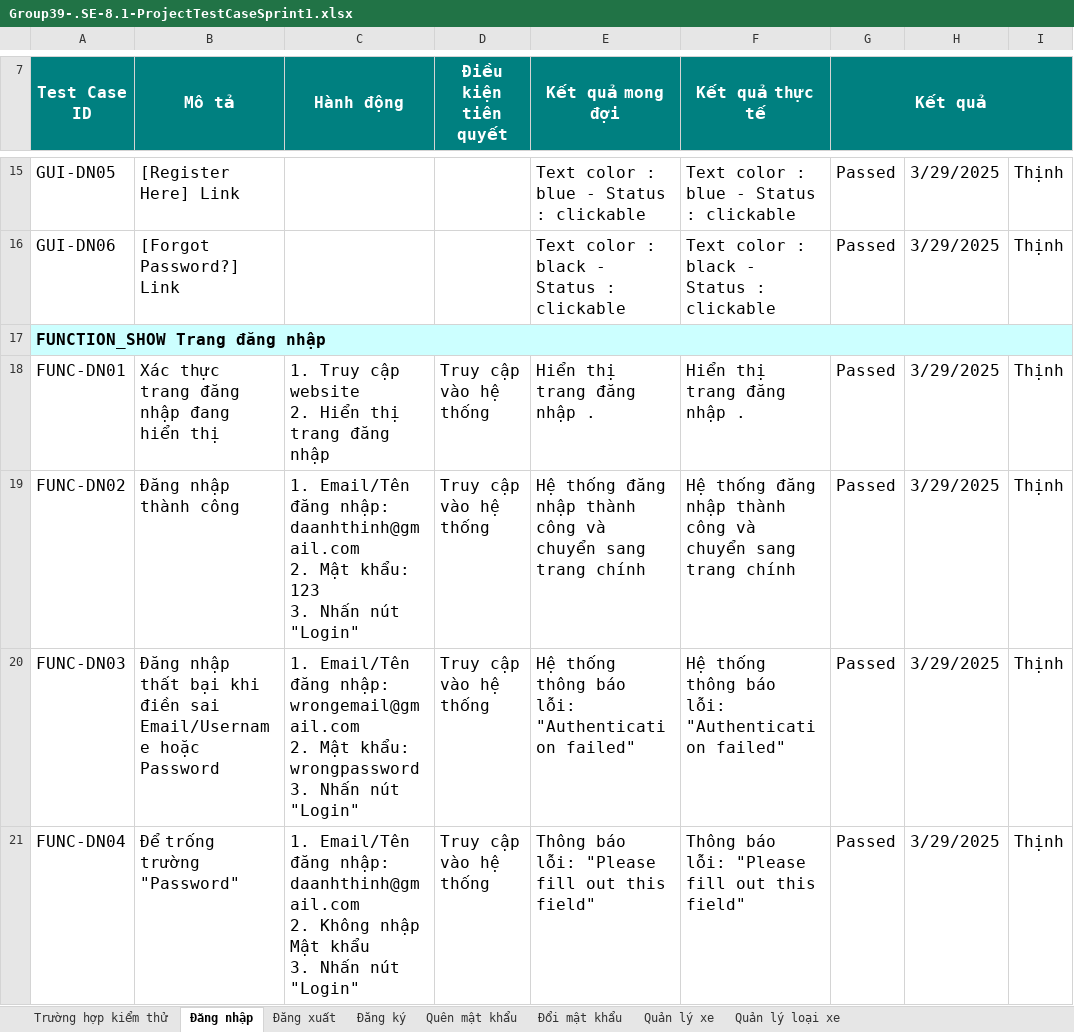
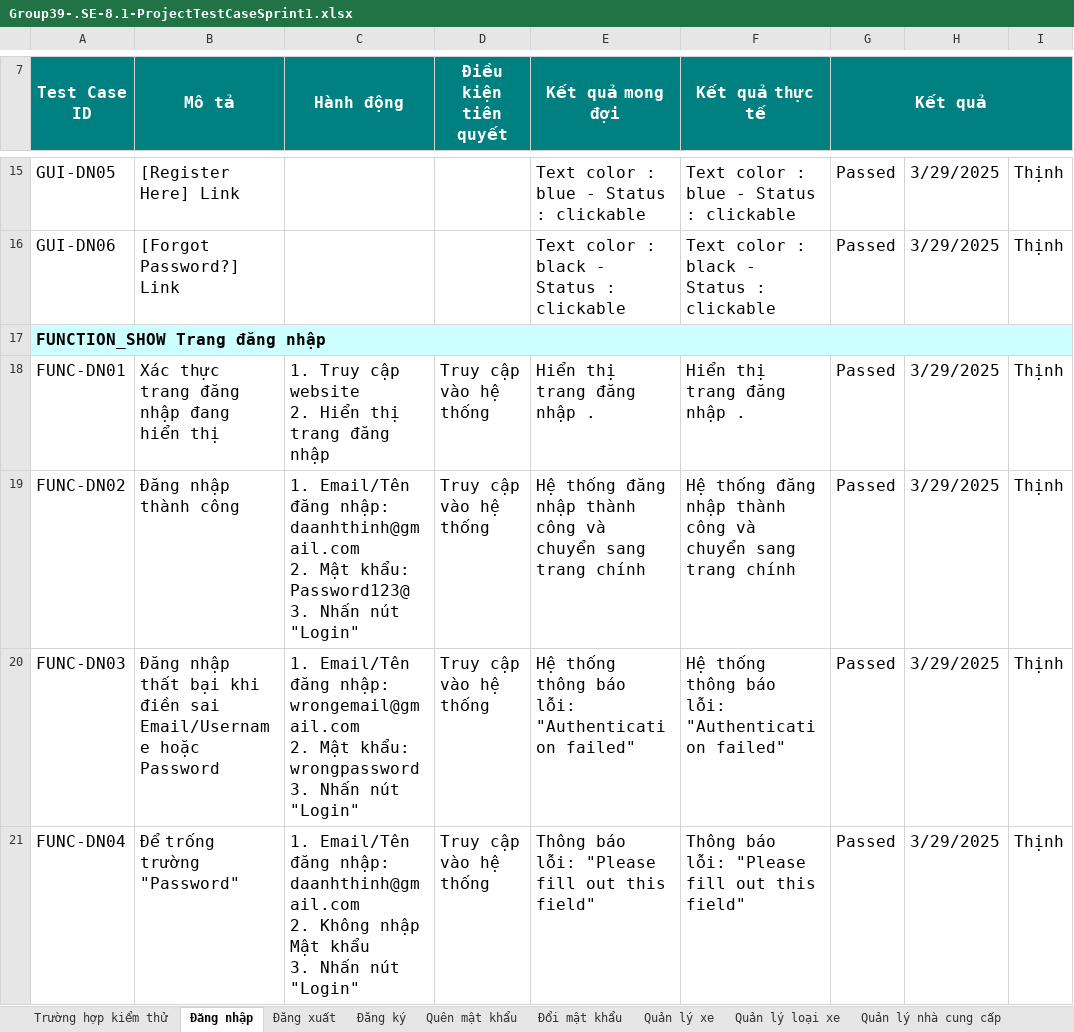
Before and after one commit to GiaPhu2407/KLTN_N39_CAR, an Excel workbook: Document/Group39-.SE-8.1-ProjectTestCaseSprint1.xlsx, sheet Đăng nhập, drawn as a sheet; only a part is shown, gaps mark what is left out; values as stored, in another font and other column widths than the file's, no borders; charts and pictures not drawn; ↵ is a line break in a cell; the diff covers the shown part only; the diff names each change by its address in the sheet, - before the commit and + after, or states it on an @@ line.

```diff
--- a/Document/Group39-.SE-8.1-ProjectTestCaseSprint1.xlsx (sheet Đăng nhập)
+++ b/Document/Group39-.SE-8.1-ProjectTestCaseSprint1.xlsx (sheet Đăng nhập)
@@ sheet tab unhidden: Quản lý nhà cung cấp @@
-C19 (Hành động): …Mật khẩu: 123 ↵ 3. Nhấn…
+C19 (Hành động): …Mật khẩu: Password123@ ↵ 3. Nhấn…
```
Also changed, not shown: 5 edited cells elsewhere in this sheet, sheet Quản lý loại xe, sheet Quản lý xe, sheet Đăng ký, sheet Đăng xuất, sheet Quên mật khẩu, sheet Đổi mật khẩu, charts or pictures, Document/Group39-.SE-10-Sprint-backlog.xlsx, 9 other files.
